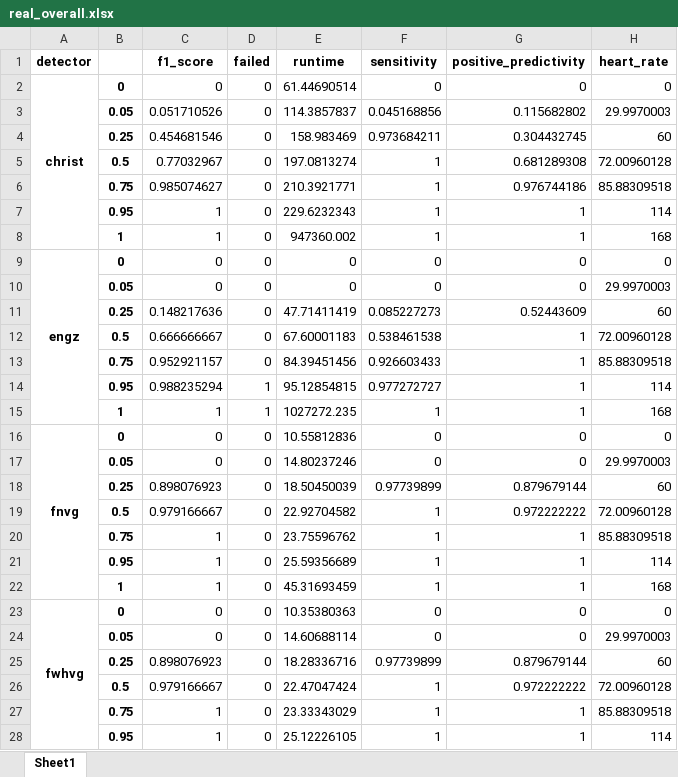
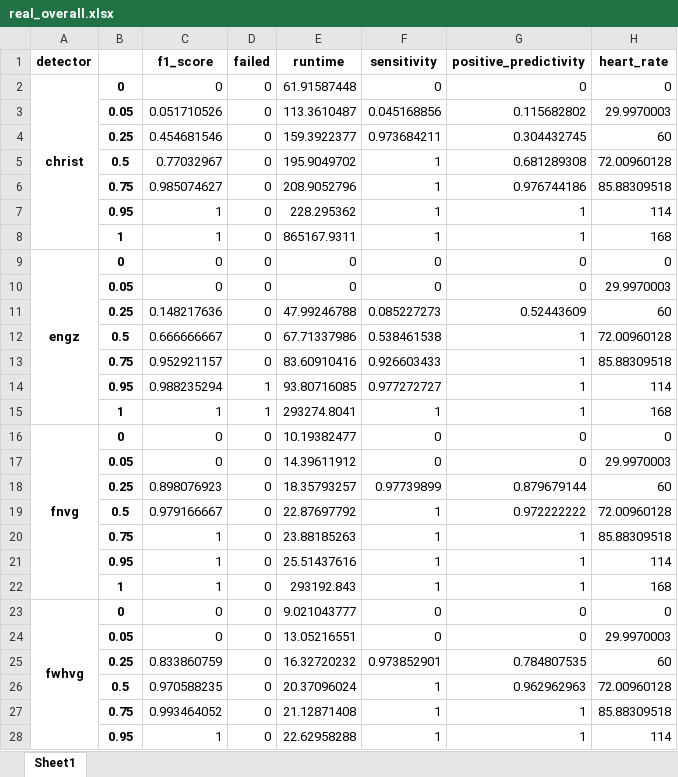
Before and after one commit to floriankri/ecg_detector_assessment, an Excel workbook: Algorithm_tester/data_autosave/real_overall.xlsx, sheet Sheet1, drawn as a sheet; only a part is shown; values as stored, in another font and other column widths than the file's, no borders; removed rows and columns are numbered as before the commit, all else as after; the diff covers the shown part only; the diff names each change by its address in the sheet, - before the commit and + after, or states it on an @@ line.

```diff
--- a/Algorithm_tester/data_autosave/real_overall.xlsx (sheet Sheet1)
+++ b/Algorithm_tester/data_autosave/real_overall.xlsx (sheet Sheet1)
-E2 (runtime): 61.44690514
+E2 (runtime): 61.91587448
-E3 (runtime): 114.3857837
+E3 (runtime): 113.3610487
-E4 (runtime): 158.983469
+E4 (runtime): 159.3922377
-E5 (runtime): 197.0813274
+E5 (runtime): 195.9049702
-E6 (runtime): 210.3921771
+E6 (runtime): 208.9052796
-E7 (runtime): 229.6232343
+E7 (runtime): 228.295362
-E8 (runtime): 947360.002
+E8 (runtime): 865167.9311
-E11 (runtime): 47.71411419
+E11 (runtime): 47.99246788
-E12 (runtime): 67.60001183
+E12 (runtime): 67.71337986
-E13 (runtime): 84.39451456
+E13 (runtime): 83.60910416
-E14 (runtime): 95.12854815
+E14 (runtime): 93.80716085
-E15 (runtime): 1027272.235
+E15 (runtime): 293274.8041
-E16 (runtime): 10.55812836
+E16 (runtime): 10.19382477
-E17 (runtime): 14.80237246
+E17 (runtime): 14.39611912
-E18 (runtime): 18.50450039
+E18 (runtime): 18.35793257
-E19 (runtime): 22.92704582
+E19 (runtime): 22.87697792
-E20 (runtime): 23.75596762
+E20 (runtime): 23.88185263
-E21 (runtime): 25.59356689
+E21 (runtime): 25.51437616
-E22 (runtime): 45.31693459
+E22 (runtime): 293192.843
-E23 (runtime): 10.35380363
+E23 (runtime): 9.021043777
-E24 (runtime): 14.60688114
+E24 (runtime): 13.05216551
-row 25:  | 0.25 | 0.898076923 | 0 | 18.28336716 | 0.97739899 | 0.879679144 | 60
+row 25:  | 0.25 | 0.833860759 | 0 | 16.32720232 | 0.973852901 | 0.784807535 | 60
-C26 (f1_score): 0.979166667
+C26 (f1_score): 0.970588235
-E26 (runtime): 22.47047424
+E26 (runtime): 20.37096024
-G26 (positive_predictivity): 0.972222222
+G26 (positive_predictivity): 0.962962963
-C27 (f1_score): 1
+C27 (f1_score): 0.993464052
-E27 (runtime): 23.33343029
+E27 (runtime): 21.12871408
-E28 (runtime): 25.12226105
+E28 (runtime): 22.62958288
```
Also changed, not shown: 92 edited cells elsewhere in this sheet, Algorithm_tester/data_autosave/real_database_comparison.xlsx, Algorithm_tester/data_autosave/real_database_comparison_additional_tests.xlsx, 12 other files.
